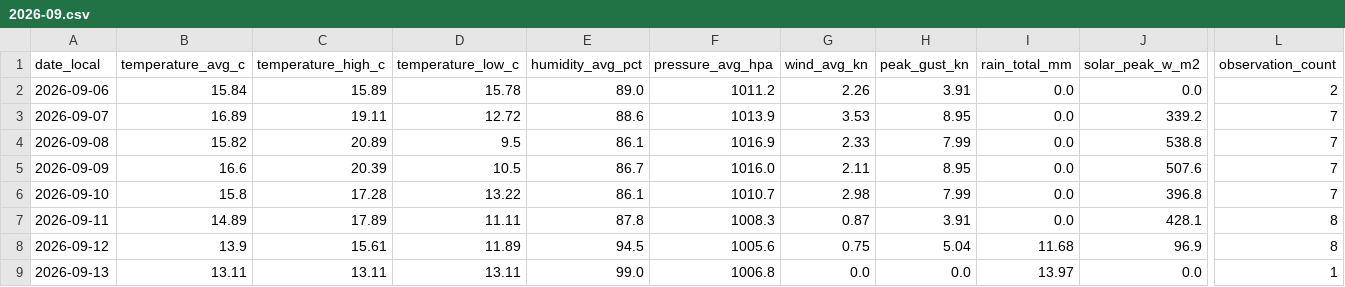
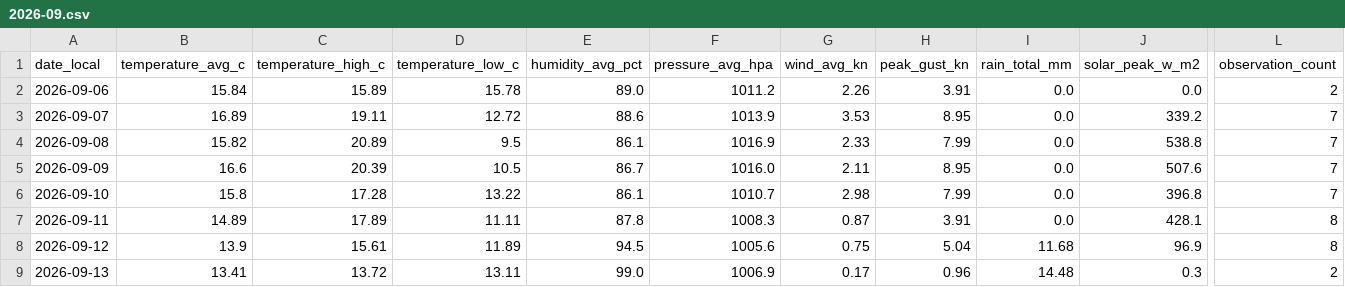
Before and after one commit to TrentinP/brambley-weather, a CSV file: data/daily/2026-09.csv, drawn as a sheet; only a part is shown, gaps mark what is left out; the diff names each change by its address in the sheet, - before the commit and + after, or states it on an @@ line.

```diff
--- a/data/daily/2026-09.csv
+++ b/data/daily/2026-09.csv
-B9 (temperature_avg_c): 13.11
+B9 (temperature_avg_c): 13.41
-C9 (temperature_high_c): 13.11
+C9 (temperature_high_c): 13.72
-F9 (pressure_avg_hpa): 1006.8
+F9 (pressure_avg_hpa): 1006.9
-G9 (wind_avg_kn): 0.0
+G9 (wind_avg_kn): 0.17
-H9 (peak_gust_kn): 0.0
+H9 (peak_gust_kn): 0.96
-I9 (rain_total_mm): 13.97
+I9 (rain_total_mm): 14.48
-J9 (solar_peak_w_m2): 0.0
+J9 (solar_peak_w_m2): 0.3
-L9 (observation_count): 1
+L9 (observation_count): 2
```
Also changed, not shown: data/observations/2026-09.csv, 1 other file.
